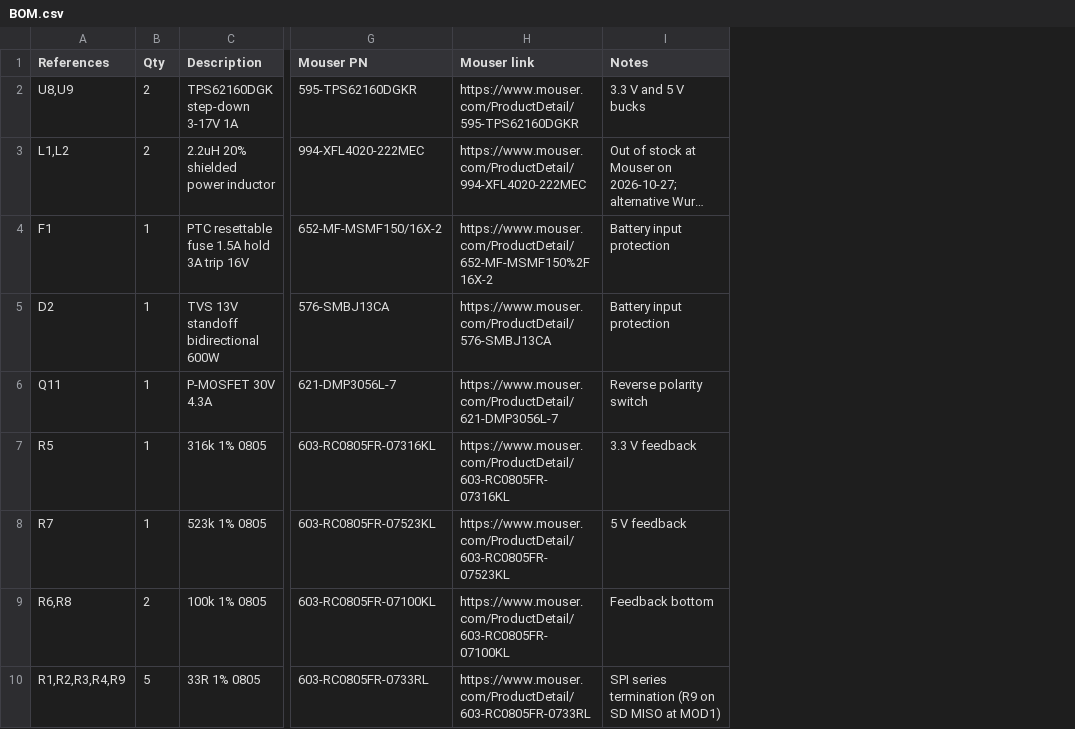
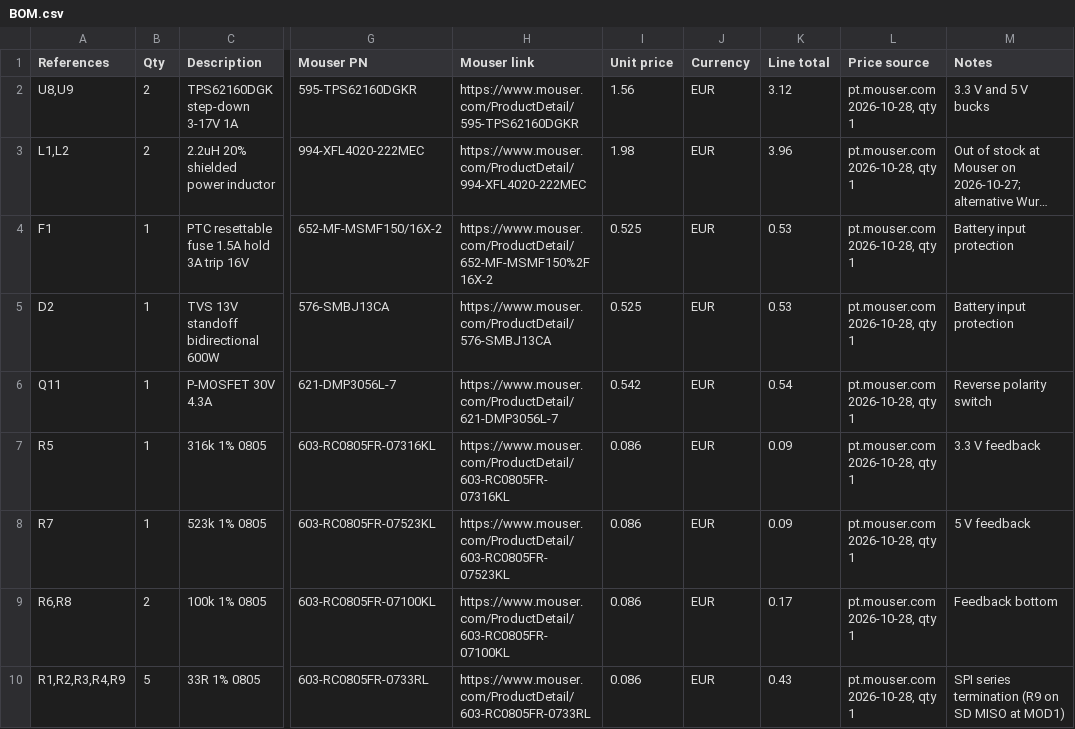
Before and after one commit to catuta0/HAB-payload, a CSV file: BOM.csv, drawn as a sheet; only a part is shown, gaps mark what is left out; long unchanged cells end in …; the diff covers the shown part only; the diff names each change by its address in the sheet, - before the commit and + after, or states it on an @@ line.

Commit message:
BOM: add prices, LoRa antenna, in-stock 22uF part

```diff
--- a/BOM.csv
+++ b/BOM.csv
+column I (Unit price), rows 2-10: 1.56 | 1.98 | 0.525 | 0.525 | 0.542 | 0.086 | 0.086 | 0.086 | 0.086
+column J (Currency), rows 2-10: all EUR
+column K (Line total), rows 2-10: 3.12 | 3.96 | 0.53 | 0.53 | 0.54 | 0.09 | 0.09 | 0.17 | 0.43
+column L (Price source), rows 2-10: all pt.mouser.com 2026-10-28, qty 1
```
Also changed, not shown: 3 added rows, 1 removed row and 3 edited cells elsewhere in this file.
